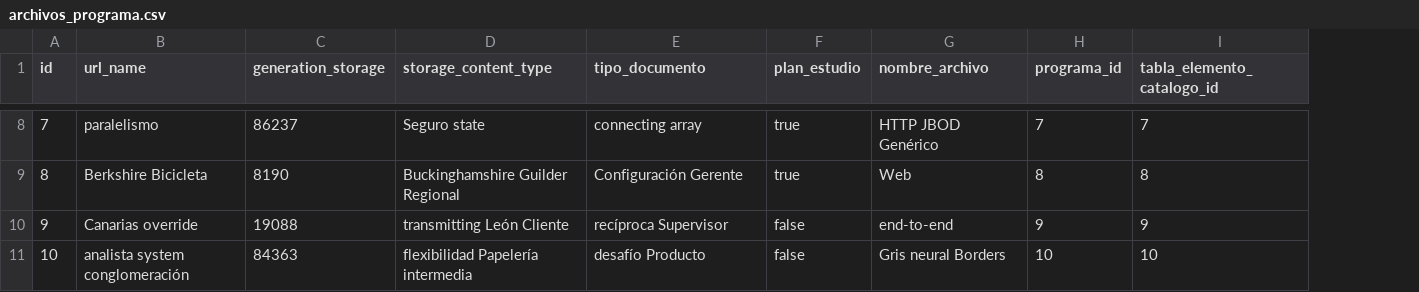
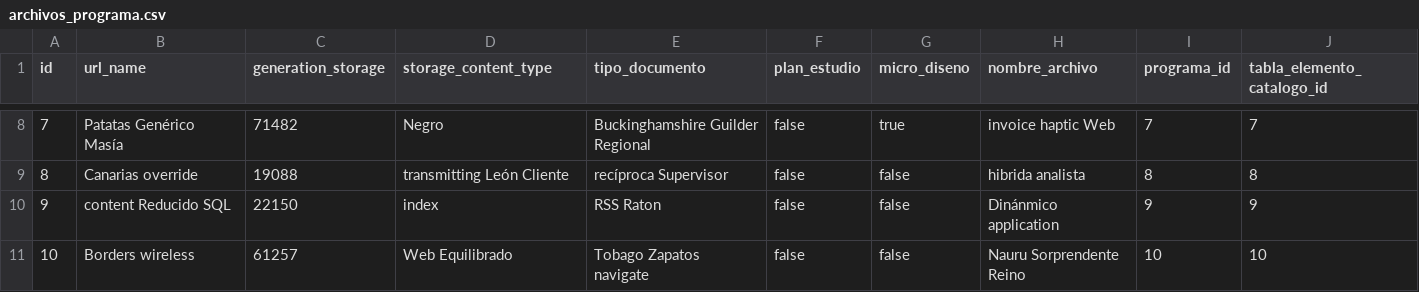
Before and after one commit to mariano97/usco_facultad_ingenieria_pagina, a CSV file: src/main/resources/config/liquibase/fake-data/archivos_programa.csv, drawn as a sheet; only a part is shown, gaps mark what is left out; addresses are those after the commit; the diff covers the shown part only; the diff names each change by its address in the sheet, - before the commit and + after, or states it on an @@ line.

Commit message:
Creacion laboratio y campo microdiseno

```diff
--- a/src/main/resources/config/liquibase/fake-data/archivos_programa.csv
+++ b/src/main/resources/config/liquibase/fake-data/archivos_programa.csv
+column G (micro_diseno), rows 8-11: true | false | false | false
-B8 (url_name): paralelismo
+B8 (url_name): Patatas Genérico Masía
-C8 (generation_storage): 86237
+C8 (generation_storage): 71482
-D8 (storage_content_type): Seguro state
+D8 (storage_content_type): Negro
-E8 (tipo_documento): connecting array
+E8 (tipo_documento): Buckinghamshire Guilder Regional
-F8:F9 (plan_estudio): true
+F8:F9 (plan_estudio): false
-H8 (nombre_archivo): HTTP JBOD Genérico
+H8 (nombre_archivo): invoice haptic Web
-B9 (url_name): Berkshire Bicicleta
+B9 (url_name): Canarias override
-C9 (generation_storage): 8190
+C9 (generation_storage): 19088
-D9 (storage_content_type): Buckinghamshire Guilder Regional
+D9 (storage_content_type): transmitting León Cliente
-E9 (tipo_documento): Configuración Gerente
+E9 (tipo_documento): recíproca Supervisor
-H9 (nombre_archivo): Web
+H9 (nombre_archivo): hibrida analista
-B10 (url_name): Canarias override
+B10 (url_name): content Reducido SQL
-C10 (generation_storage): 19088
+C10 (generation_storage): 22150
-D10 (storage_content_type): transmitting León Cliente
+D10 (storage_content_type): index
-E10 (tipo_documento): recíproca Supervisor
+E10 (tipo_documento): RSS Raton
-H10 (nombre_archivo): end-to-end
+H10 (nombre_archivo): Dinánmico application
-B11 (url_name): analista system conglomeración
+B11 (url_name): Borders wireless
-C11 (generation_storage): 84363
+C11 (generation_storage): 61257
-D11 (storage_content_type): flexibilidad Papelería intermedia
+D11 (storage_content_type): Web Equilibrado
-E11 (tipo_documento): desafío Producto
+E11 (tipo_documento): Tobago Zapatos navigate
-H11 (nombre_archivo): Gris neural Borders
+H11 (nombre_archivo): Nauru Sorprendente Reino
```
Also changed, not shown: 27 edited cells elsewhere in this file, 51 other files.
